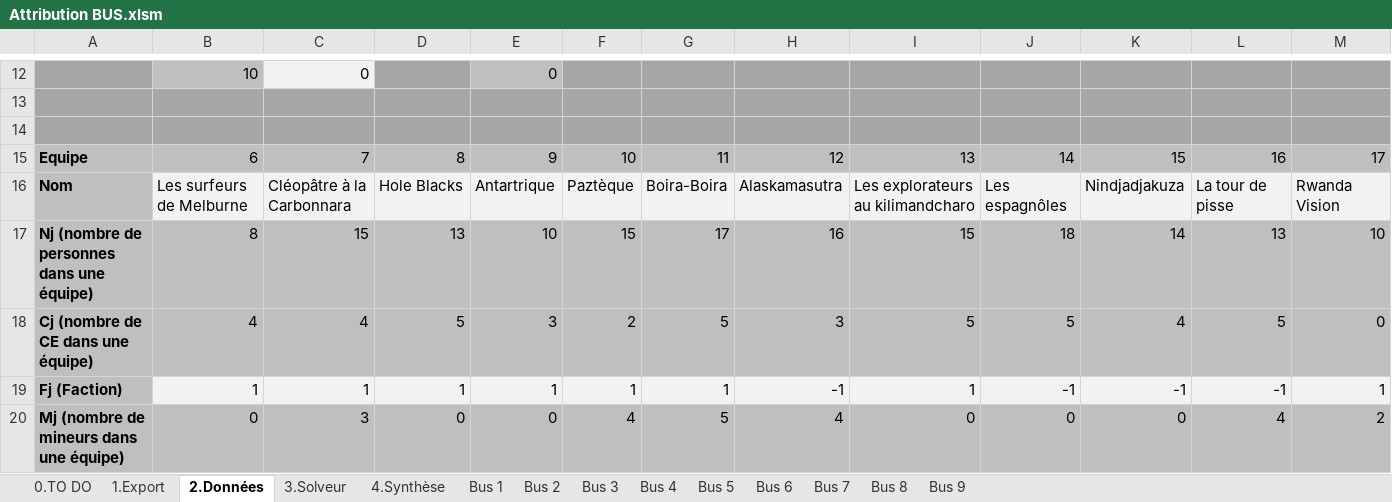
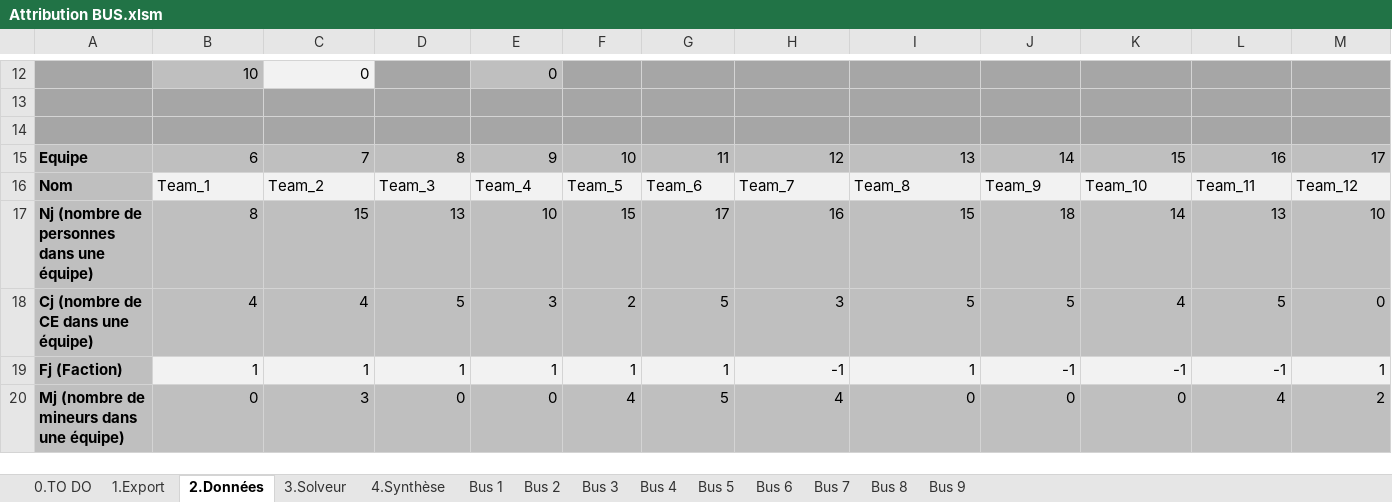
Before and after one commit to Kiwy3/Bus_wei, an Excel workbook: Attribution BUS.xlsm, sheet 2.Données, drawn as a sheet; only a part is shown, gaps mark what is left out; values as stored, in another font and other column widths than the file's, no borders; removed rows and columns are numbered as before the commit, all else as after; rows hold the shown columns only; the diff names each change by its address in the sheet, - before the commit and + after, or states it on an @@ line.

```diff
--- a/Attribution BUS.xlsm (sheet 2.Données)
+++ b/Attribution BUS.xlsm (sheet 2.Données)
-row 16: Nom | Les surfeurs de Melburne | Cléopâtre à la Carbonnara | Hole Blacks | Antartrique | Paztèque | Boira-Boira | Alaskamasutra | Les explorateurs au kilimandcharo | Les espagnôles | Nindjadjakuza | La tour de pisse | Rwanda Vision
+row 16: Nom | Team_1 | Team_2 | Team_3 | Team_4 | Team_5 | Team_6 | Team_7 | Team_8 | Team_9 | Team_10 | Team_11 | Team_12
```
Also changed, not shown: sheet 1.Export, sheet Bus 1, sheet Bus 3, sheet Bus 2, sheet Bus 8, sheet Bus 4, 4 more sheets, hidden cells.
